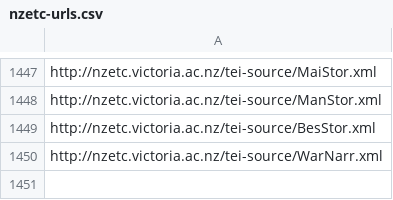
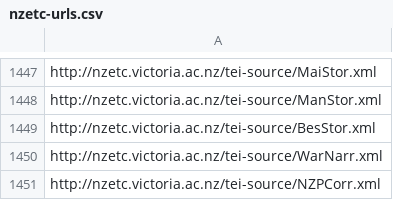
Before and after one commit to stuartyeates/sampler, a CSV file: TEI/nzetc-urls.csv, drawn as a sheet; only a part is shown, gaps mark what is left out.

Commit message:
add

```diff
--- a/TEI/nzetc-urls.csv
+++ b/TEI/nzetc-urls.csv
@@ -1450 +1450,2 @@ http://nzetc.victoria.ac.nz/tei-source/BesStor.xml
 http://nzetc.victoria.ac.nz/tei-source/WarNarr.xml
+http://nzetc.victoria.ac.nz/tei-source/NZPCorr.xml
```
